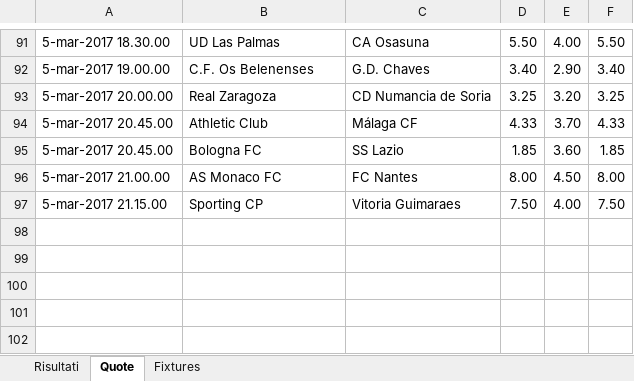
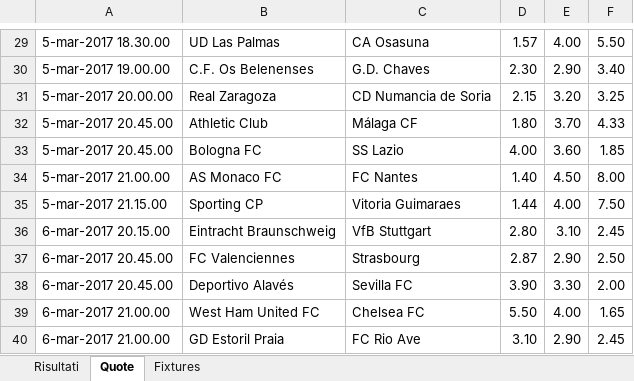
Before and after one commit to antonior16/betting, an Excel workbook: Scommesse.xlsx, sheet Quote, drawn as a sheet; only a part is shown, gaps mark what is left out; values as stored, in another font and other column widths than the file's, no borders; addresses are those after the commit; the diff covers the shown part only; the diff names each change by its address in the sheet, - before the commit and + after, or states it on an @@ line.

```diff
--- a/Scommesse.xlsx (sheet Quote)
+++ b/Scommesse.xlsx (sheet Quote)
-D29: 5.50
+D29: 1.57
-D30: 3.40
+D30: 2.30
-D31: 3.25
+D31: 2.15
-D32: 4.33
+D32: 1.80
-D33: 1.85
+D33: 4.00
-D34: 8.00
+D34: 1.40
-D35: 7.50
+D35: 1.44
+row 36: 6-mar-2017 20.15.00 | Eintracht Braunschweig | VfB Stuttgart | 2.80 | 3.10 | 2.45
+row 37: 6-mar-2017 20.45.00 | FC Valenciennes | Strasbourg | 2.87 | 2.90 | 2.50
+row 38: 6-mar-2017 20.45.00 | Deportivo Alavés | Sevilla FC | 3.90 | 3.30 | 2.00
+row 39: 6-mar-2017 21.00.00 | West Ham United FC | Chelsea FC | 5.50 | 4.00 | 1.65
+row 40: 6-mar-2017 21.00.00 | GD Estoril Praia | FC Rio Ave | 3.10 | 2.90 | 2.45
```
Also changed, not shown: 62 removed rows and 28 edited cells elsewhere in this sheet, sheet Fixtures, sheet Risultati, 6 other files.
